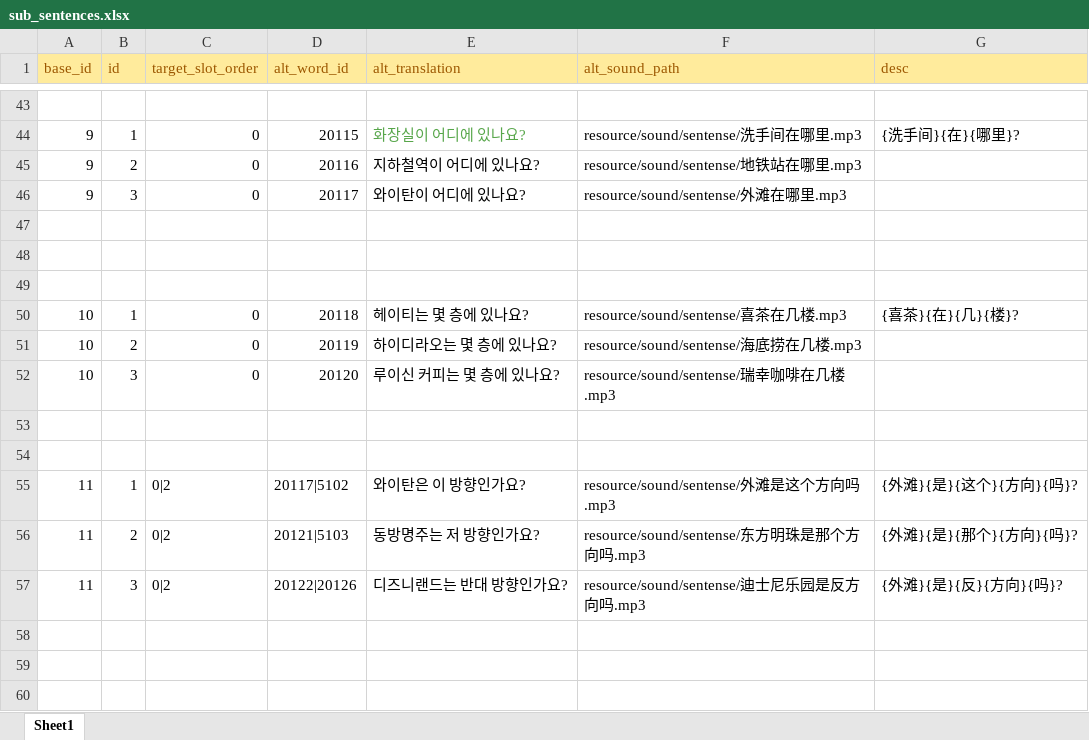
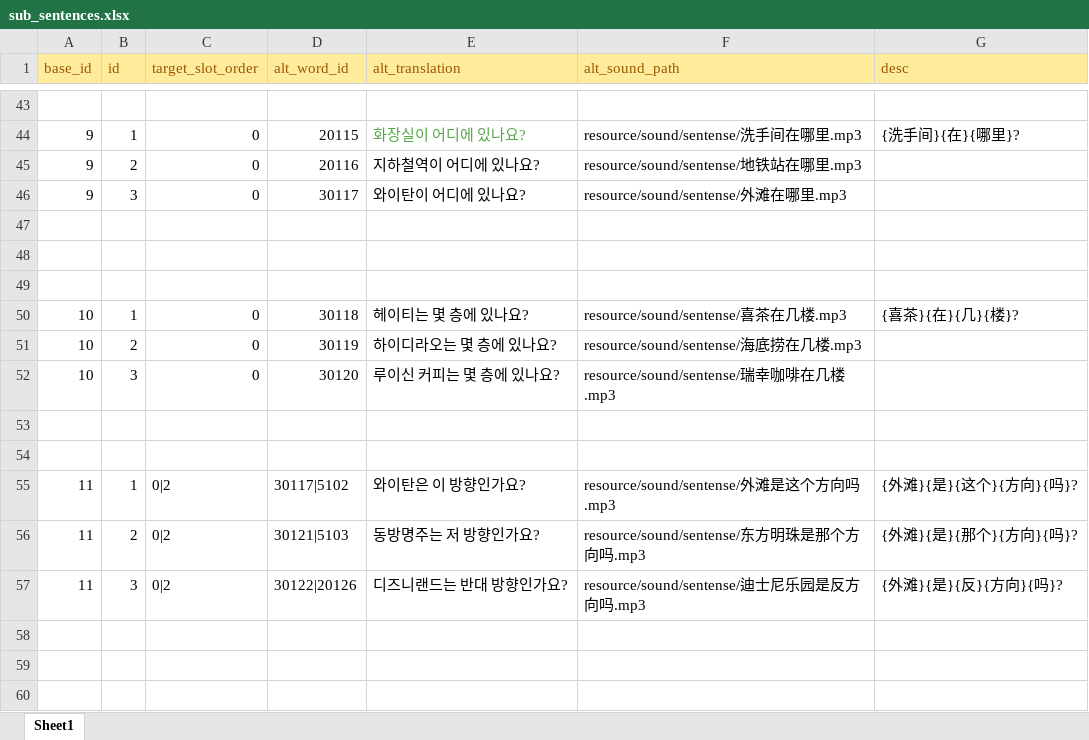
Before and after one commit to curryboy371/LVPD_Studio, an Excel workbook: resource/table/sub_sentences.xlsx, sheet Sheet1, drawn as a sheet; only a part is shown, gaps mark what is left out; values as stored, in another font and other column widths than the file's, no borders; the diff names each change by its address in the sheet, - before the commit and + after, or states it on an @@ line.

```diff
--- a/resource/table/sub_sentences.xlsx (sheet Sheet1)
+++ b/resource/table/sub_sentences.xlsx (sheet Sheet1)
-D46 (alt_word_id): 20117
+D46 (alt_word_id): 30117
-D50 (alt_word_id): 20118
+D50 (alt_word_id): 30118
-D51 (alt_word_id): 20119
+D51 (alt_word_id): 30119
-D52 (alt_word_id): 20120
+D52 (alt_word_id): 30120
-D55 (alt_word_id): 20117|5102
+D55 (alt_word_id): 30117|5102
-D56 (alt_word_id): 20121|5103
+D56 (alt_word_id): 30121|5103
-D57 (alt_word_id): 20122|20126
+D57 (alt_word_id): 30122|20126
```
Also changed, not shown: resource/table/ko_narration_lines.xlsx, resource/table/ko_narration_sets.xlsx, 16 other files.
